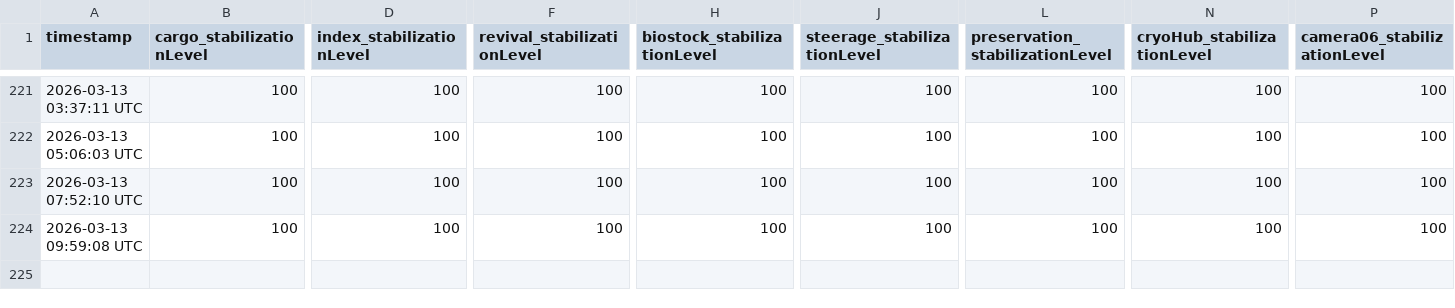
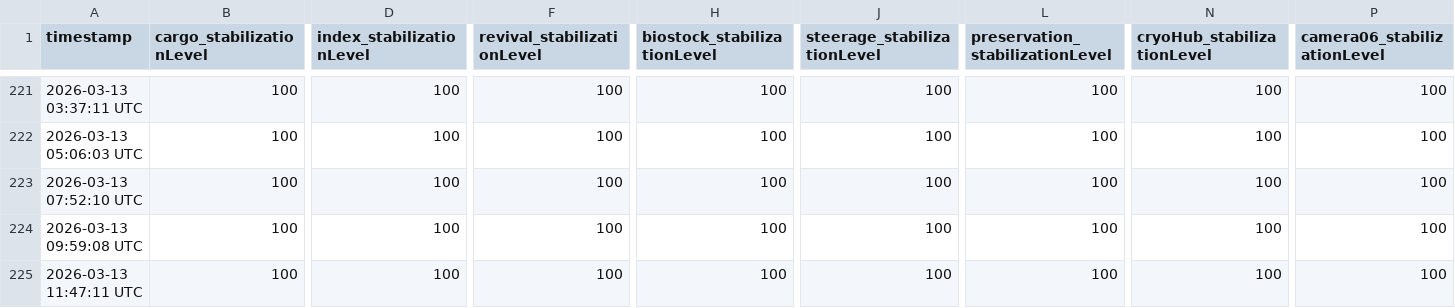
Before and after one commit to CrowdTypical/Marathon-arg, a CSV file: stabilization_log.csv, drawn as a sheet; only a part is shown, gaps mark what is left out; rows hold the shown columns only; the diff names each change by its address in the sheet, - before the commit and + after, or states it on an @@ line.

```diff
--- a/stabilization_log.csv
+++ b/stabilization_log.csv
+row 225: 2026-03-13 11:47:11 UTC | 100 | 100 | 100 | 100 | 100 | 100 | 100 | 100
```
Also changed, not shown: state_log.csv, 2 other files.
